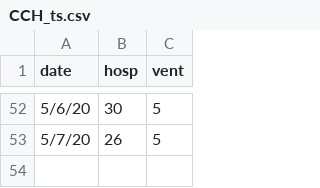
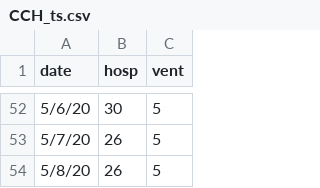
Before and after one commit to pennsignals/bayes-chime, a CSV file: data/CCH_ts.csv, drawn as a sheet; only a part is shown, gaps mark what is left out; the diff names each change by its address in the sheet, - before the commit and + after, or states it on an @@ line.

```diff
--- a/data/CCH_ts.csv
+++ b/data/CCH_ts.csv
+row 54: 5/8/20 | 26 | 5
```
Also changed, not shown: data/Downtown_ts.csv, data/HUP_ts.csv, 4 other files.
